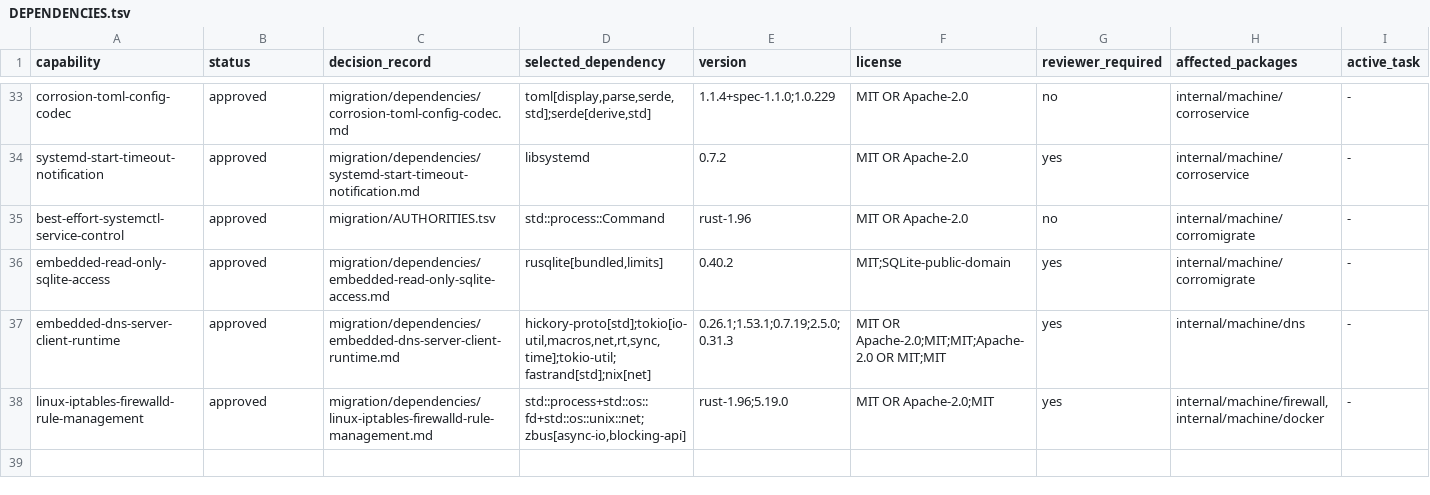
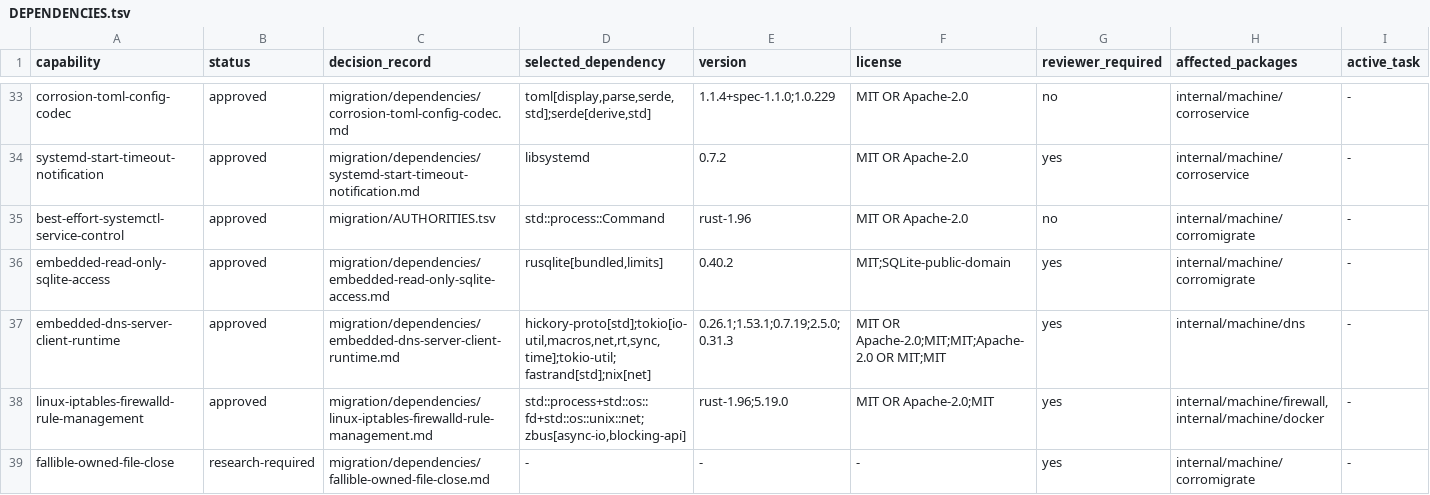
Before and after one commit to getployz/ployz-rust-port, a TSV file: migration/DEPENDENCIES.tsv, drawn as a sheet; only a part is shown, gaps mark what is left out.

```diff
--- a/migration/DEPENDENCIES.tsv
+++ b/migration/DEPENDENCIES.tsv
@@ -38 +38,2 @@ embedded-dns-server-client-runtime	approved	migration/dependencies/embedded-dns-
 linux-iptables-firewalld-rule-management	approved	migration/dependencies/linux-iptables-firewalld-rule-management.md	std::process+std::os::fd+std::os::unix::net;zbus[async-io,blocking-api]	rust-1.96;5.19.0	MIT OR Apache-2.0;MIT	yes	internal/machine/firewall,internal/machine/docker	-
+fallible-owned-file-close	research-required	migration/dependencies/fallible-owned-file-close.md	-	-	-	yes	internal/machine/corromigrate	-
```
Also changed, not shown: migration/PACKAGES.tsv, migration/TASKS.tsv.
